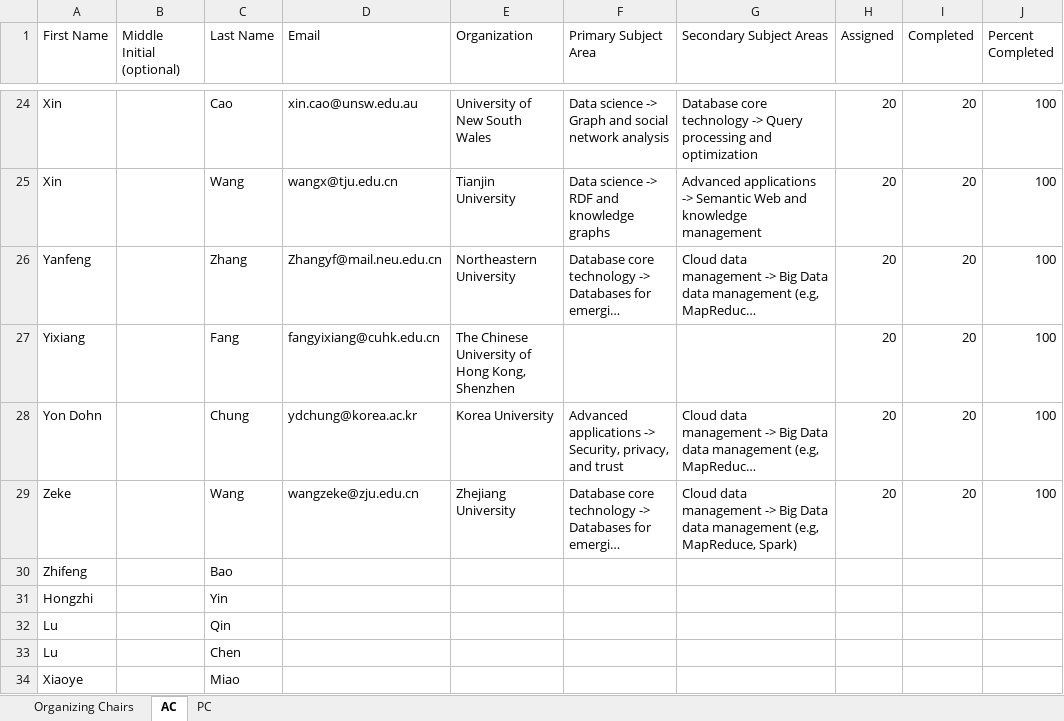
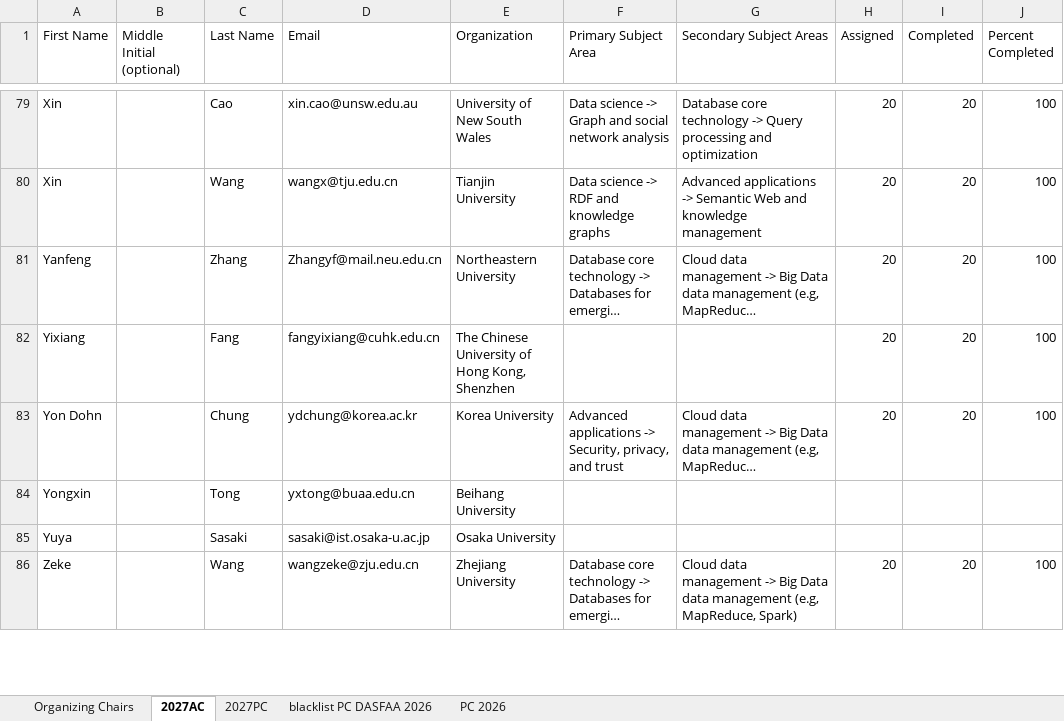
Before and after one commit to dasfaa2027/dasfaa2027.github.io, an Excel workbook: info/DASFAA Organization Committee.xlsx, sheet 2027AC, drawn as a sheet; only a part is shown, gaps mark what is left out; long unchanged cells end in …; values as stored, in another font and other column widths than the file's, no borders; removed rows and columns are numbered as before the commit, all else as after; the diff covers the shown part only; the diff names each change by its address in the sheet, - before the commit and + after, or states it on an @@ line.

```diff
--- a/info/DASFAA Organization Committee.xlsx (sheet 2027AC)
+++ b/info/DASFAA Organization Committee.xlsx (sheet 2027AC)
-sheet tab: AC
+sheet tab: 2027AC
-sheet tab: PC
+sheet tab: 2027PC
+sheet tab: blacklist PC DASFAA 2026
+sheet tab: PC 2026
+row 84: Yongxin |  | Tong | yxtong@buaa.edu.cn | Beihang University
+row 85: Yuya |  | Sasaki | sasaki@ist.osaka-u.ac.jp | Osaka University
-row 30: Zhifeng |  | Bao
-row 31: Hongzhi |  | Yin
-row 32: Lu |  | Qin
-row 33: Lu |  | Chen
-row 34: Xiaoye |  | Miao
```
Also changed, not shown: 60 added rows and 3 removed rows elsewhere in this sheet, sheet 2027PC, sheet Organizing Chairs, 6 other files.
